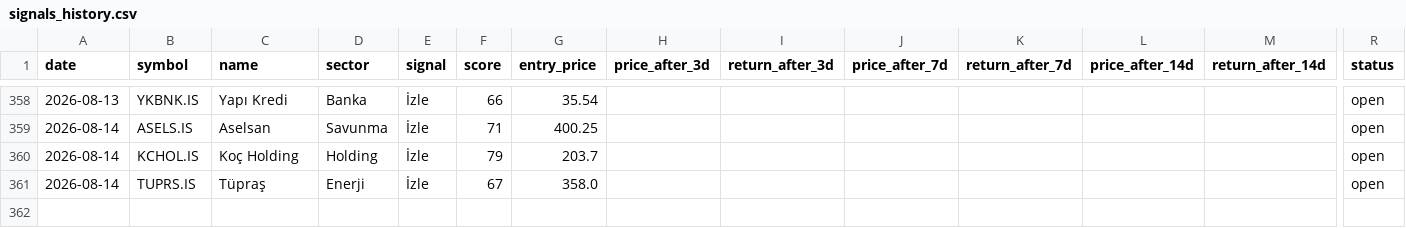
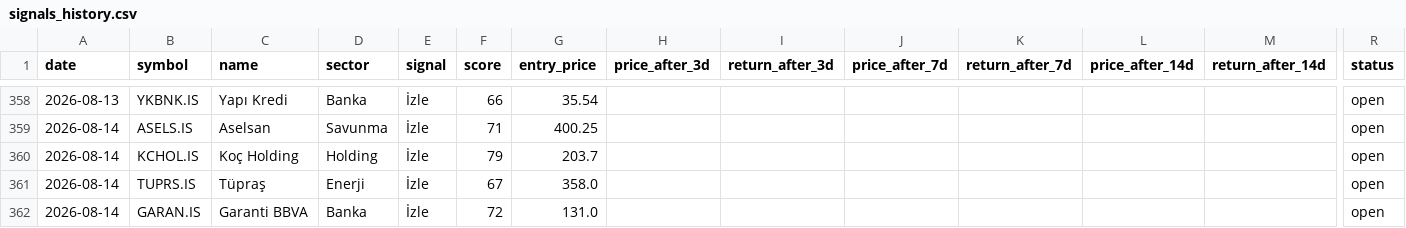
Before and after one commit to semreerol/BistTraderBot, a CSV file: data/signals_history.csv, drawn as a sheet; only a part is shown, gaps mark what is left out; rows hold the shown columns only; the diff names each change by its address in the sheet, - before the commit and + after, or states it on an @@ line.

```diff
--- a/data/signals_history.csv
+++ b/data/signals_history.csv
+row 362: 2026-08-14 | GARAN.IS | Garanti BBVA | Banka | İzle | 72 | 131.0 |  |  |  |  |  |  | open
```
